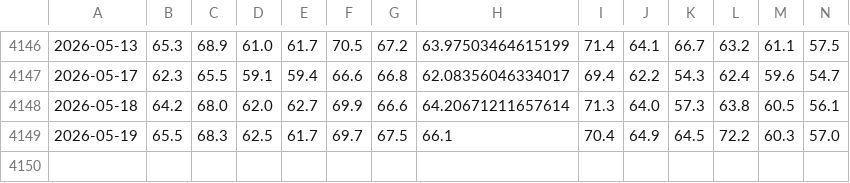
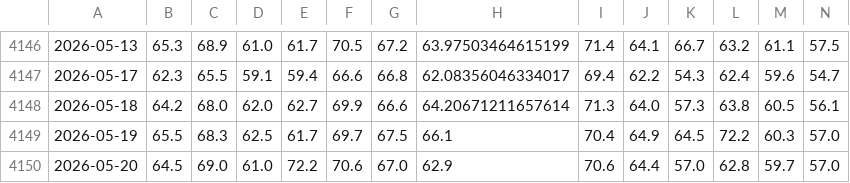
Before and after one commit to e-niram/Tesis, a CSV file: data/final/daytime_final.csv, drawn as a sheet; only a part is shown, gaps mark what is left out; rows hold the shown columns only; the diff names each change by its address in the sheet, - before the commit and + after, or states it on an @@ line.

```diff
--- a/data/final/daytime_final.csv
+++ b/data/final/daytime_final.csv
+row 4150: 2026-05-20 | 64.5 | 69.0 | 61.0 | 72.2 | 70.6 | 67.0 | 62.9 | 70.6 | 64.4 | 57.0 | 62.8 | 59.7 | 57.0
```
Also changed, not shown: data/final/nighttime_final.csv, 1 other file.
